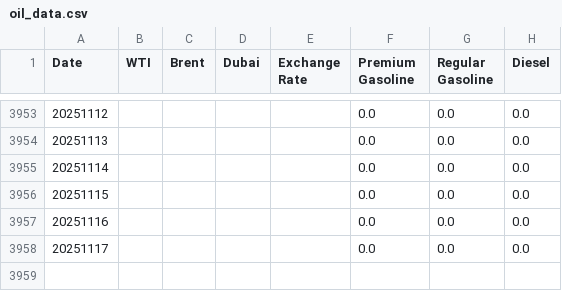
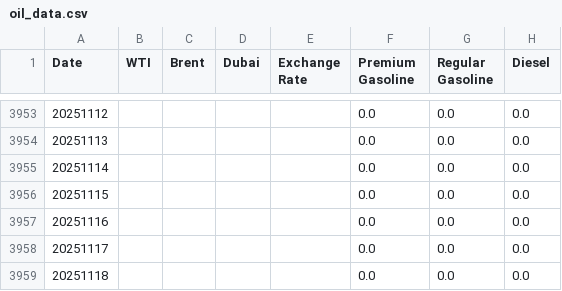
Before and after one commit to NHW93/Oil-trend_Data, a CSV file: oil_data.csv, drawn as a sheet; only a part is shown, gaps mark what is left out.

Commit message:
자동 업데이트 - 2025-11-19

```diff
--- a/oil_data.csv
+++ b/oil_data.csv
@@ -3958 +3958,2 @@ Date,WTI,Brent,Dubai,Exchange Rate,Premium Gasoline,Regular Gasoline,Diesel
 20251117,,,,,0.0,0.0,0.0
+20251118,,,,,0.0,0.0,0.0
```
